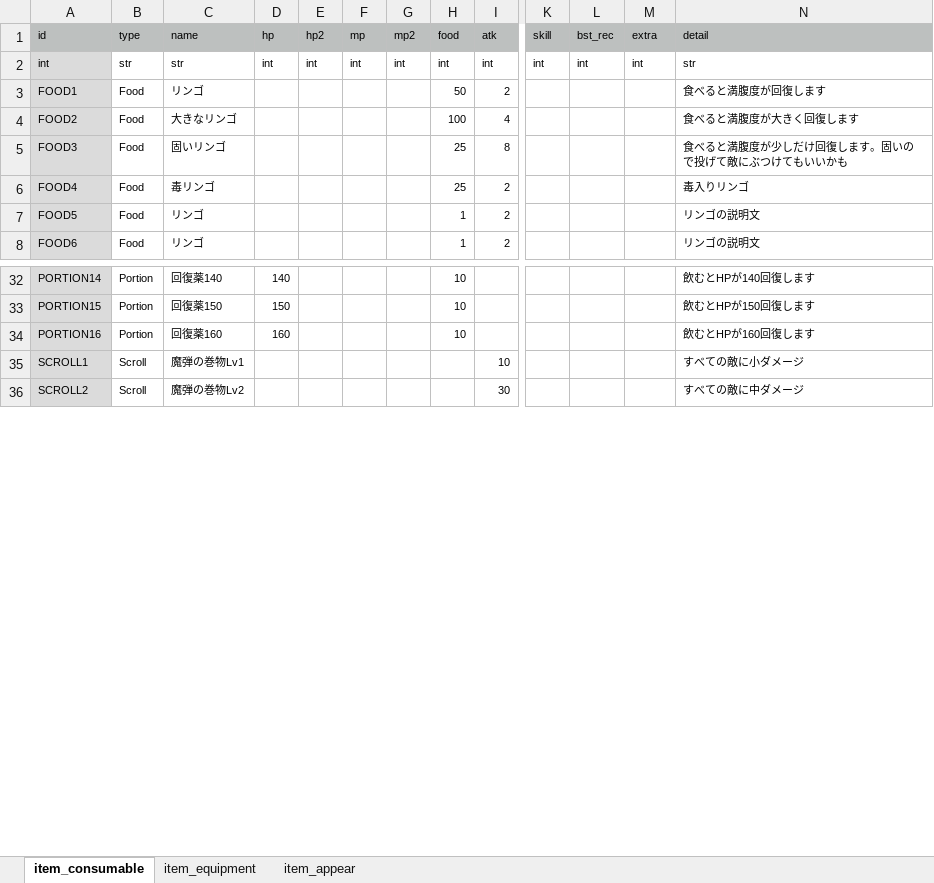
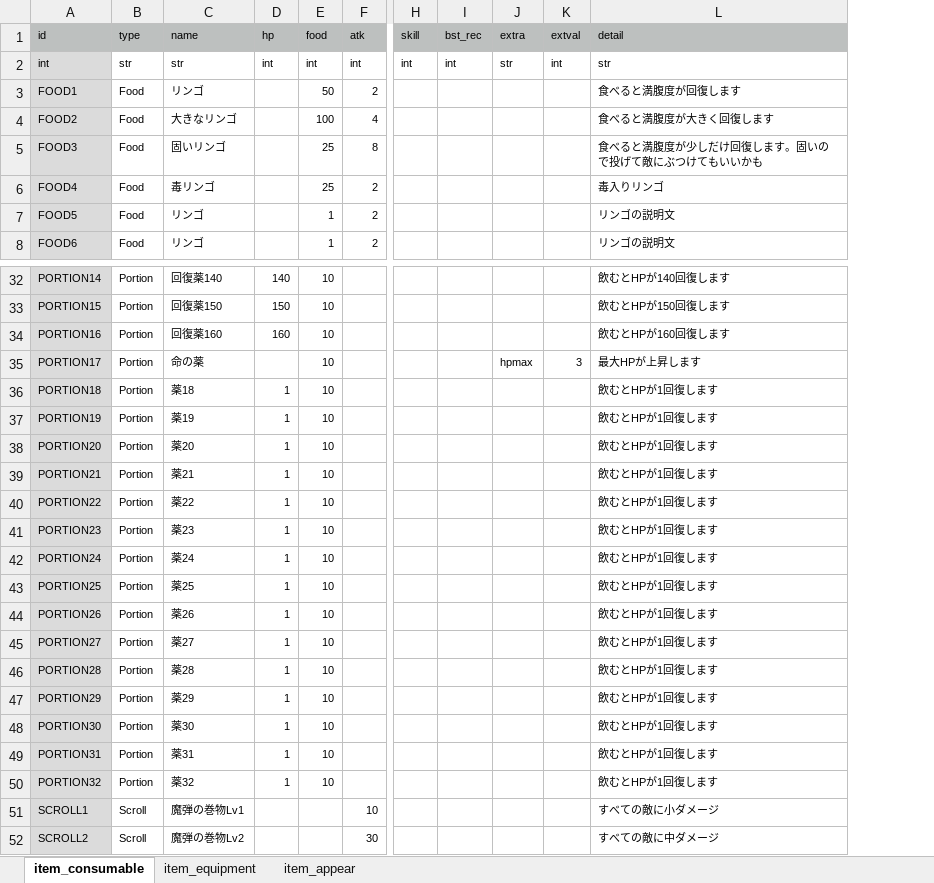
Before and after one commit to syun77/FlixelRL, an Excel workbook: docs/item.xlsx, sheet item_consumable, drawn as a sheet; only a part is shown, gaps mark what is left out; values as stored, in another font and other column widths than the file's, no borders; removed rows and columns are numbered as before the commit, all else as after; rows hold the shown columns only; the diff names each change by its address in the sheet, - before the commit and + after, or states it on an @@ line.

```diff
--- a/docs/item.xlsx (sheet item_consumable)
+++ b/docs/item.xlsx (sheet item_consumable)
-column E (hp2), row 2: int
-column F (mp), row 2: int
-column G (mp2), row 2: int
+column K (extval), row 2: int
-J2 (extra): int
+J2 (extra): str
+row 35: PORTION17 | Portion | 命の薬 |  | 10 |  |  |  | hpmax | 3 | 最大HPが上昇します
+row 36: PORTION18 | Portion | 薬18 | 1 | 10 |  |  |  |  |  | 飲むとHPが1回復します
+row 37: PORTION19 | Portion | 薬19 | 1 | 10 |  |  |  |  |  | 飲むとHPが1回復します
+row 38: PORTION20 | Portion | 薬20 | 1 | 10 |  |  |  |  |  | 飲むとHPが1回復します
+row 39: PORTION21 | Portion | 薬21 | 1 | 10 |  |  |  |  |  | 飲むとHPが1回復します
+row 40: PORTION22 | Portion | 薬22 | 1 | 10 |  |  |  |  |  | 飲むとHPが1回復します
+row 41: PORTION23 | Portion | 薬23 | 1 | 10 |  |  |  |  |  | 飲むとHPが1回復します
+row 42: PORTION24 | Portion | 薬24 | 1 | 10 |  |  |  |  |  | 飲むとHPが1回復します
+row 43: PORTION25 | Portion | 薬25 | 1 | 10 |  |  |  |  |  | 飲むとHPが1回復します
+row 44: PORTION26 | Portion | 薬26 | 1 | 10 |  |  |  |  |  | 飲むとHPが1回復します
+row 45: PORTION27 | Portion | 薬27 | 1 | 10 |  |  |  |  |  | 飲むとHPが1回復します
+row 46: PORTION28 | Portion | 薬28 | 1 | 10 |  |  |  |  |  | 飲むとHPが1回復します
+row 47: PORTION29 | Portion | 薬29 | 1 | 10 |  |  |  |  |  | 飲むとHPが1回復します
+row 48: PORTION30 | Portion | 薬30 | 1 | 10 |  |  |  |  |  | 飲むとHPが1回復します
+row 49: PORTION31 | Portion | 薬31 | 1 | 10 |  |  |  |  |  | 飲むとHPが1回復します
+row 50: PORTION32 | Portion | 薬32 | 1 | 10 |  |  |  |  |  | 飲むとHPが1回復します
```
Also changed, not shown: docs/message.xlsx, 8 other files.
